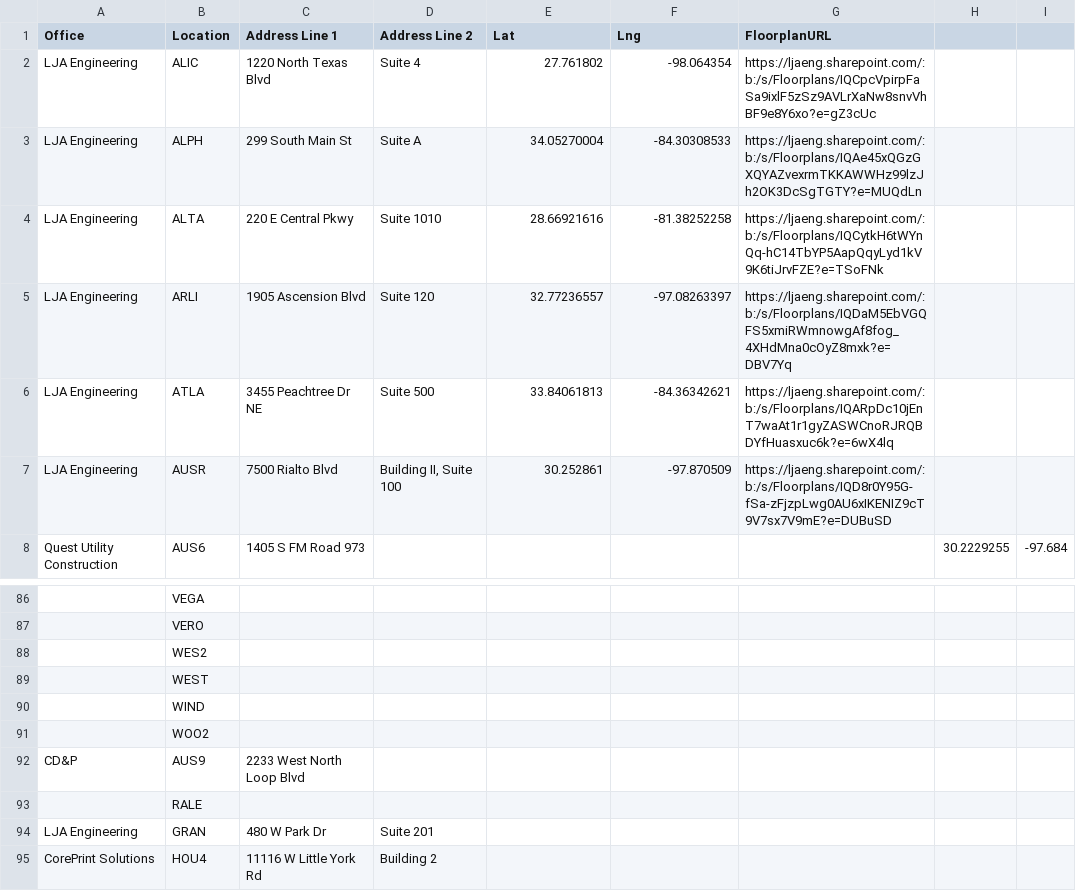
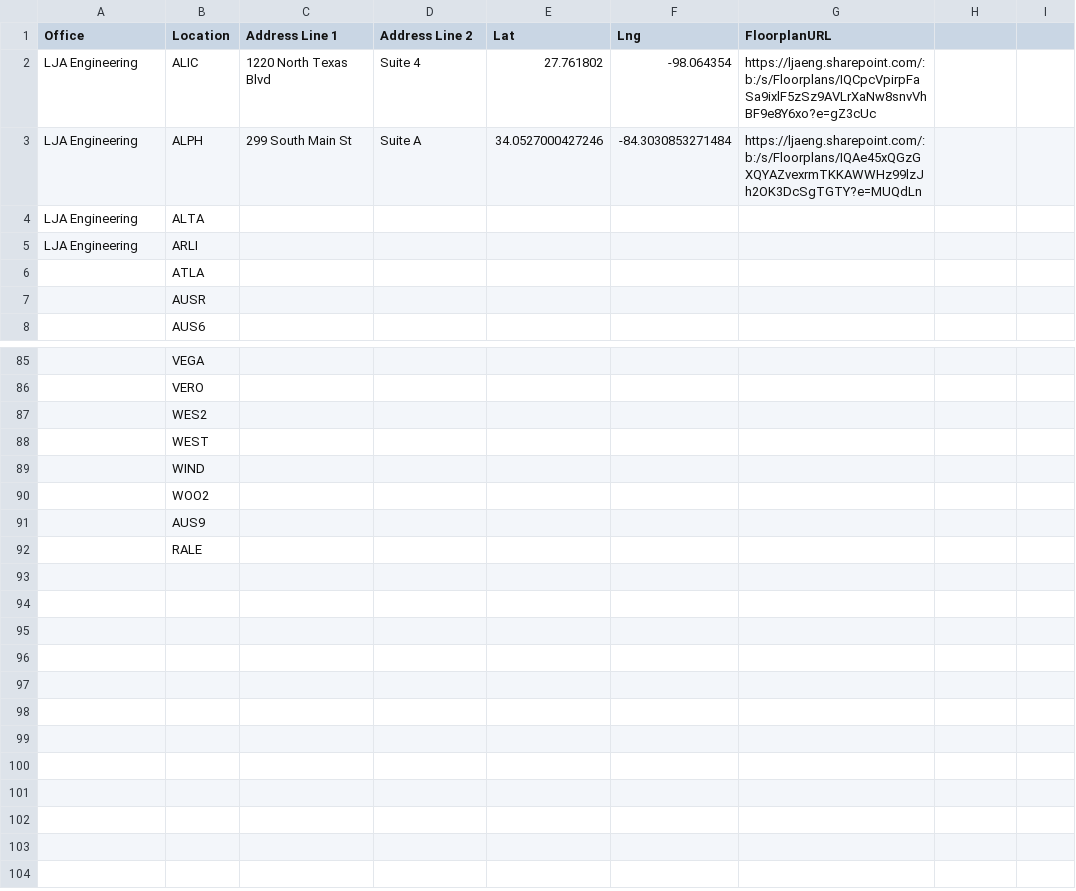
Before and after one commit to btseng-ai/OfficeLocations, a CSV file: locations.csv, drawn as a sheet; only a part is shown, gaps mark what is left out; removed rows and columns are numbered as before the commit, all else as after; the diff covers the shown part only; the diff names each change by its address in the sheet, - before the commit and + after, or states it on an @@ line.

Commit message:
Sync locations.csv from !SiteProjectCodes.xlsx

```diff
--- a/locations.csv
+++ b/locations.csv
-E3 (Lat): 34.05270004
+E3 (Lat): 34.0527000427246
-F3 (Lng): -84.30308533
+F3 (Lng): -84.3030853271484
-C4 (Address Line 1): 220 E Central Pkwy
+C4 (Address Line 1): (empty)
-D4 (Address Line 2): Suite 1010
+D4 (Address Line 2): (empty)
-E4 (Lat): 28.66921616
+E4 (Lat): (empty)
-F4 (Lng): -81.38252258
+F4 (Lng): (empty)
-G4 (FloorplanURL): https://ljaeng.sharepoint.com/:b:/s/Floorplans/IQCytkH6tWYnQq-hC14TbYP5AapQqyLyd1kV9K6tiJrvFZE?e=TSoFNk
+G4 (FloorplanURL): (empty)
-C5 (Address Line 1): 1905 Ascension Blvd
+C5 (Address Line 1): (empty)
-D5 (Address Line 2): Suite 120
+D5 (Address Line 2): (empty)
-E5 (Lat): 32.77236557
+E5 (Lat): (empty)
-F5 (Lng): -97.08263397
+F5 (Lng): (empty)
-G5 (FloorplanURL): https://ljaeng.sharepoint.com/:b:/s/Floorplans/IQDaM5EbVGQFS5xmiRWmnowgAf8fog_4XHdMna0cOyZ8mxk?e=DBV7Yq
+G5 (FloorplanURL): (empty)
-A6:A7 (Office): LJA Engineering
+A6:A7 (Office): (empty)
-C6 (Address Line 1): 3455 Peachtree Dr NE
+C6 (Address Line 1): (empty)
-D6 (Address Line 2): Suite 500
+D6 (Address Line 2): (empty)
-E6 (Lat): 33.84061813
+E6 (Lat): (empty)
-F6 (Lng): -84.36342621
+F6 (Lng): (empty)
-G6 (FloorplanURL): https://ljaeng.sharepoint.com/:b:/s/Floorplans/IQARpDc10jEnT7waAt1r1gyZASWCnoRJRQBDYfHuasxuc6k?e=6wX4lq
+G6 (FloorplanURL): (empty)
-C7 (Address Line 1): 7500 Rialto Blvd
+C7 (Address Line 1): (empty)
-D7 (Address Line 2): Building II, Suite 100
+D7 (Address Line 2): (empty)
-E7 (Lat): 30.252861
+E7 (Lat): (empty)
-F7 (Lng): -97.870509
+F7 (Lng): (empty)
-G7 (FloorplanURL): https://ljaeng.sharepoint.com/:b:/s/Floorplans/IQD8r0Y95G-fSa-zFjzpLwg0AU6xIKENIZ9cT9V7sx7V9mE?e=DUBuSD
+G7 (FloorplanURL): (empty)
-A8 (Office): Quest Utility Construction
+A8 (Office): (empty)
-C8 (Address Line 1): 1405 S FM Road 973
+C8 (Address Line 1): (empty)
-H8: 30.2229255
+H8: (empty)
-I8: -97.684
+I8: (empty)
-A91 (Office): CD&P
+A91 (Office): (empty)
-C91 (Address Line 1): 2233 West North Loop Blvd
+C91 (Address Line 1): (empty)
-row 94: LJA Engineering | GRAN | 480 W Park Dr | Suite 201
-row 95: CorePrint Solutions | HOU4 | 11116 W Little York Rd | Building 2
```
Also changed, not shown: 1 removed row and 146 edited cells elsewhere in this file.
